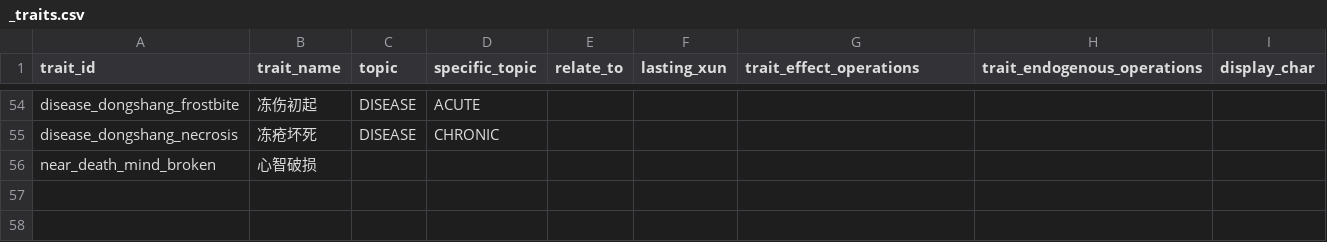
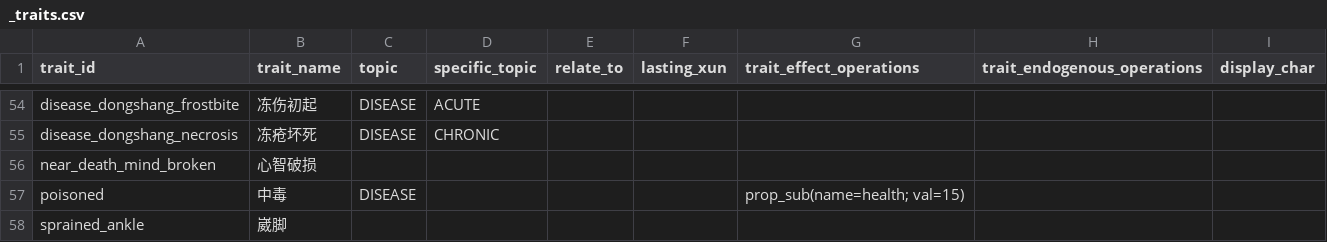
Before and after one commit to 67-68/poem_map_project, a CSV file: data/1_core_rules/traits/_traits.csv, drawn as a sheet; only a part is shown, gaps mark what is left out.

Commit message:
feat(trait mechanic) add 崴脚 + 中毒效果

```diff
--- a/data/1_core_rules/traits/_traits.csv
+++ b/data/1_core_rules/traits/_traits.csv
@@ -56 +56,3 @@ disease_dongshang_necrosis,冻疮坏死,DISEASE,CHRONIC,,,,
 near_death_mind_broken,心智破损,,,,,,
+poisoned,中毒,DISEASE,,,,prop_sub(name=health; val=15),,
+sprained_ankle,崴脚,,,,,,,
```
Also changed, not shown: 16 other files.
